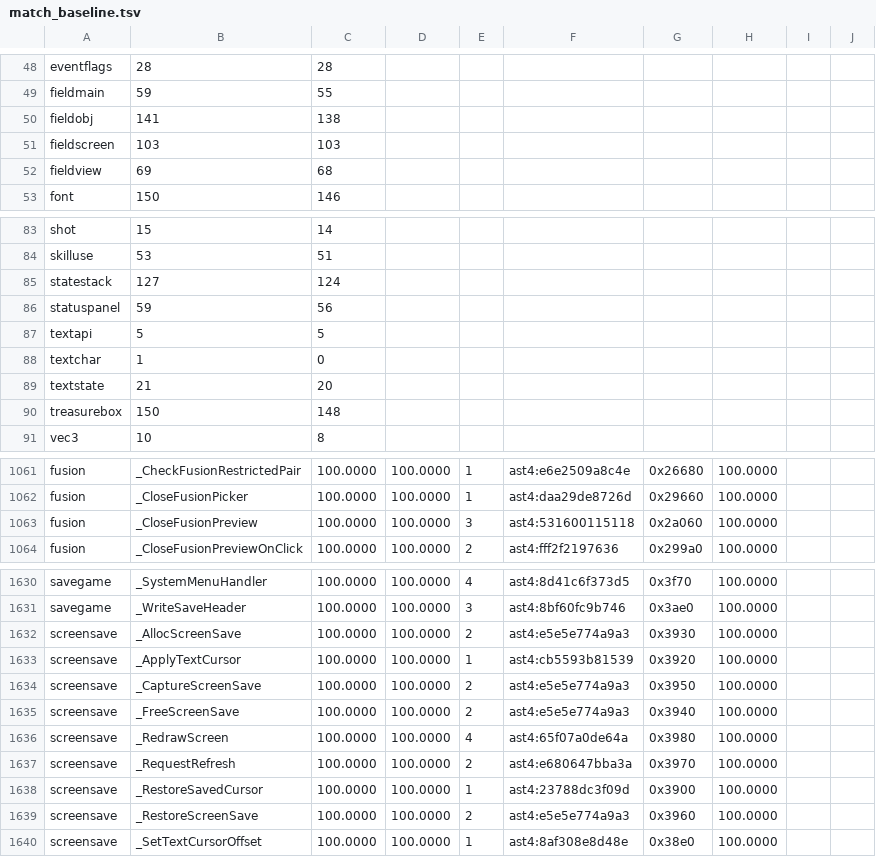
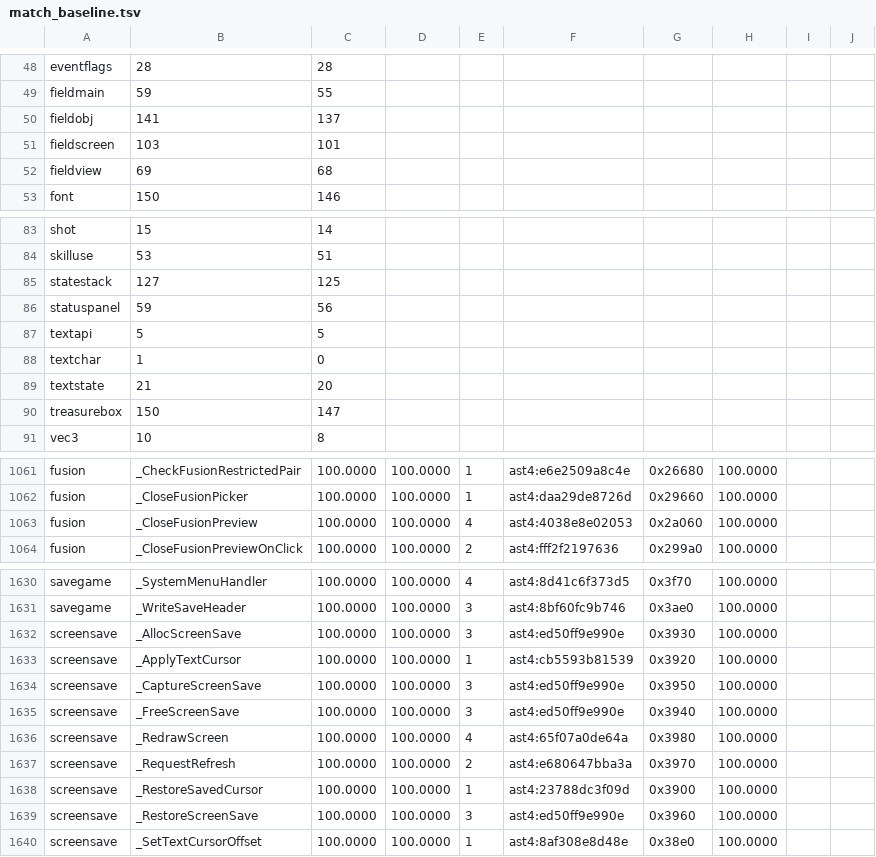
Before and after one commit to sushi-shi/giten-decomp, a TSV file: config/match_baseline.tsv, drawn as a sheet; only a part is shown, gaps mark what is left out; the diff covers the shown part only.

Commit message:
match: recover screen-save handles and window state storage

```diff
--- a/config/match_baseline.tsv
+++ b/config/match_baseline.tsv
@@ -49,4 +49,4 @@ eventflags	28	28
 fieldmain	59	55
-fieldobj	141	138
-fieldscreen	103	103
+fieldobj	141	137
+fieldscreen	103	101
 fieldview	69	68
@@ -84,3 +84,3 @@ shot	15	14
 skilluse	53	51
-statestack	127	124
+statestack	127	125
 statuspanel	59	56
@@ -89,3 +89,3 @@ textchar	1	0
 textstate	21	20
-treasurebox	150	148
+treasurebox	150	147
 vec3	10	8
@@ -1062,3 +1062,3 @@ fusion	_CheckFusionRestrictedPair	100.0000	100.0000	1	ast4:e6e2509a8c4e	0x26680
 fusion	_CloseFusionPicker	100.0000	100.0000	1	ast4:daa29de8726d	0x29660	100.0000	
-fusion	_CloseFusionPreview	100.0000	100.0000	3	ast4:531600115118	0x2a060	100.0000	
+fusion	_CloseFusionPreview	100.0000	100.0000	4	ast4:4038e8e02053	0x2a060	100.0000	
 fusion	_CloseFusionPreviewOnClick	100.0000	100.0000	2	ast4:fff2f2197636	0x299a0	100.0000	
@@ -1631,6 +1631,6 @@ savegame	_SystemMenuHandler	100.0000	100.0000	4	ast4:8d41c6f373d5	0x3f70	100.000
 savegame	_WriteSaveHeader	100.0000	100.0000	3	ast4:8bf60fc9b746	0x3ae0	100.0000	
-screensave	_AllocScreenSave	100.0000	100.0000	2	ast4:e5e5e774a9a3	0x3930	100.0000	
+screensave	_AllocScreenSave	100.0000	100.0000	3	ast4:ed50ff9e990e	0x3930	100.0000	
 screensave	_ApplyTextCursor	100.0000	100.0000	1	ast4:cb5593b81539	0x3920	100.0000	
-screensave	_CaptureScreenSave	100.0000	100.0000	2	ast4:e5e5e774a9a3	0x3950	100.0000	
-screensave	_FreeScreenSave	100.0000	100.0000	2	ast4:e5e5e774a9a3	0x3940	100.0000	
+screensave	_CaptureScreenSave	100.0000	100.0000	3	ast4:ed50ff9e990e	0x3950	100.0000	
+screensave	_FreeScreenSave	100.0000	100.0000	3	ast4:ed50ff9e990e	0x3940	100.0000	
 screensave	_RedrawScreen	100.0000	100.0000	4	ast4:65f07a0de64a	0x3980	100.0000	
@@ -1638,3 +1638,3 @@ screensave	_RequestRefresh	100.0000	100.0000	2	ast4:e680647bba3a	0x3970	100.0000
 screensave	_RestoreSavedCursor	100.0000	100.0000	1	ast4:23788dc3f09d	0x3900	100.0000	
-screensave	_RestoreScreenSave	100.0000	100.0000	2	ast4:e5e5e774a9a3	0x3960	100.0000	
+screensave	_RestoreScreenSave	100.0000	100.0000	3	ast4:ed50ff9e990e	0x3960	100.0000	
 screensave	_SetTextCursorOffset	100.0000	100.0000	1	ast4:8af308e8d48e	0x38e0	100.0000	
```
Also changed, not shown: 18 edited cells elsewhere in this file, 9 other files.
